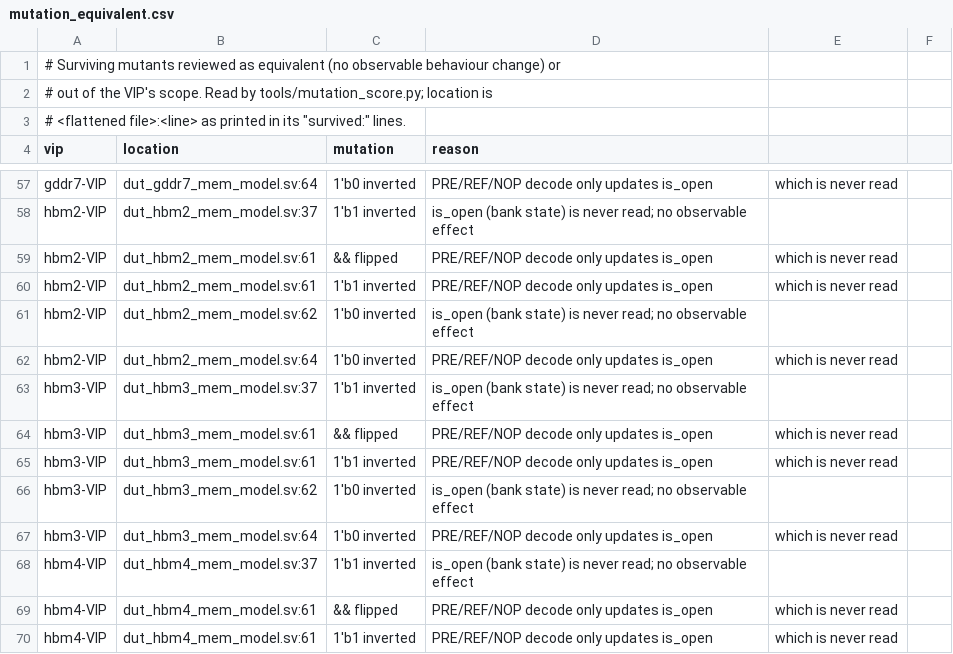
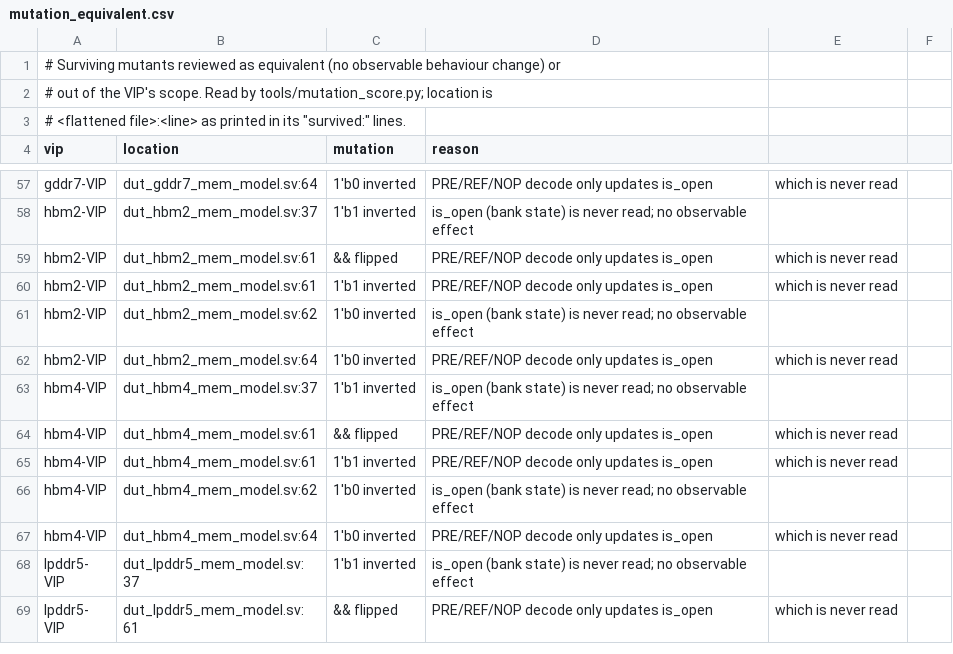
Before and after one commit to tonythetiger168/open-vip-portfolio, a CSV file: tools/mutation_equivalent.csv, drawn as a sheet; only a part is shown, gaps mark what is left out; the shorter side is filled out with more unchanged rows.

```diff
--- a/tools/mutation_equivalent.csv
+++ b/tools/mutation_equivalent.csv
@@ -62,7 +62,2 @@ hbm2-VIP,dut_hbm2_mem_model.sv:62,1'b0 inverted,is_open (bank state) is never re
 hbm2-VIP,dut_hbm2_mem_model.sv:64,1'b0 inverted,PRE/REF/NOP decode only updates is_open, which is never read
-hbm3-VIP,dut_hbm3_mem_model.sv:37,1'b1 inverted,is_open (bank state) is never read; no observable effect
-hbm3-VIP,dut_hbm3_mem_model.sv:61,&& flipped,PRE/REF/NOP decode only updates is_open, which is never read
-hbm3-VIP,dut_hbm3_mem_model.sv:61,1'b1 inverted,PRE/REF/NOP decode only updates is_open, which is never read
-hbm3-VIP,dut_hbm3_mem_model.sv:62,1'b0 inverted,is_open (bank state) is never read; no observable effect
-hbm3-VIP,dut_hbm3_mem_model.sv:64,1'b0 inverted,PRE/REF/NOP decode only updates is_open, which is never read
 hbm4-VIP,dut_hbm4_mem_model.sv:37,1'b1 inverted,is_open (bank state) is never read; no observable effect
```
Also changed, not shown: 4 other files.
